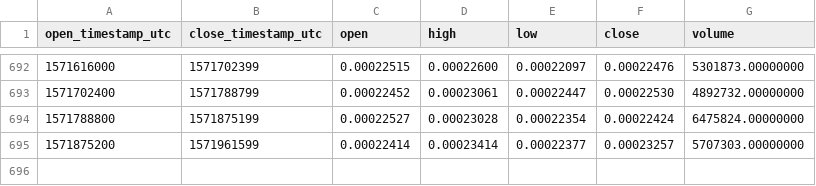
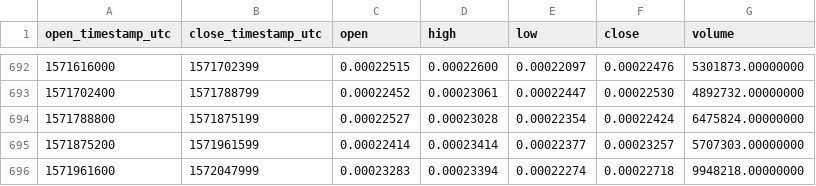
Before and after one commit to cryptobigbro/binance-ADAETH, a CSV file: binance-ADAETH-1d.csv, drawn as a sheet; only a part is shown, gaps mark what is left out.

Commit message:
Update OHLCV data.

```diff
--- a/binance-ADAETH-1d.csv
+++ b/binance-ADAETH-1d.csv
@@ -695 +695,2 @@ open_timestamp_utc,close_timestamp_utc,open,high,low,close,volume
 1571875200,1571961599,0.00022414,0.00023414,0.00022377,0.00023257,5707303.00000000
+1571961600,1572047999,0.00023283,0.00023394,0.00022274,0.00022718,9948218.00000000
```
Also changed, not shown: 1 other file.
